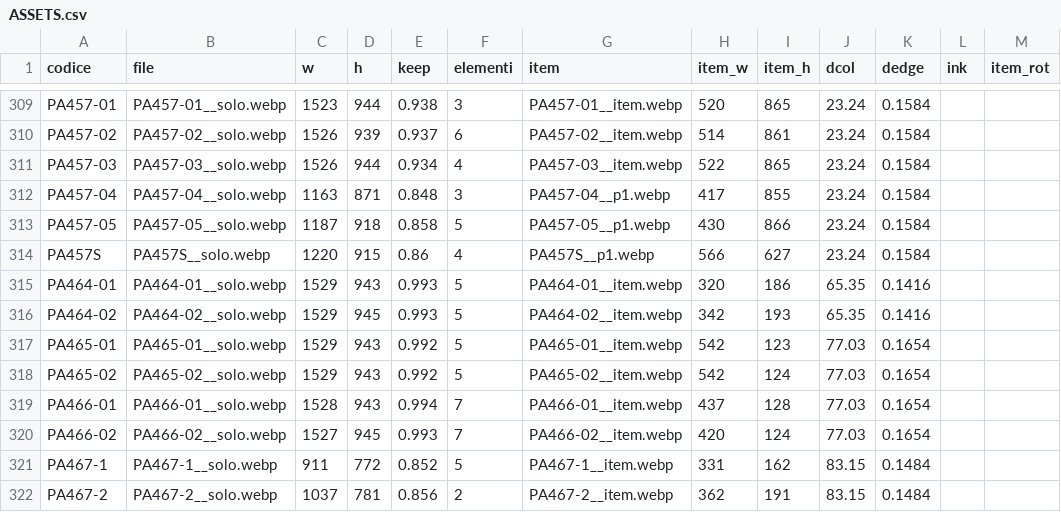
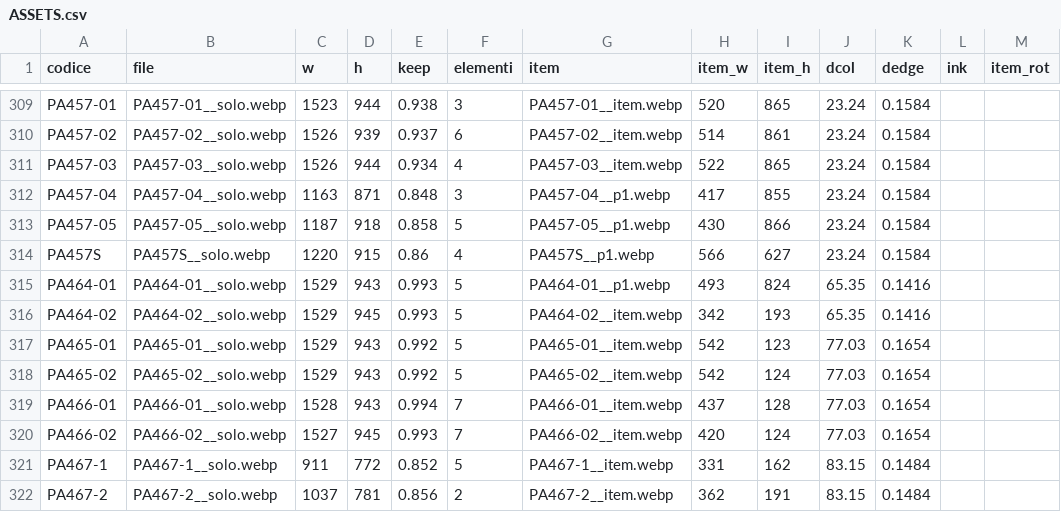
Before and after one commit to zzz89782599-arch/main-paper-catalog-editor, a CSV file: catalog_v2/dist/stato/ASSETS.csv, drawn as a sheet; only a part is shown, gaps mark what is left out.

Commit message:
STRUTTURA.csv, EAN_FIX.csv, PACK_FIX.csv, TESTI.csv, ASSETS.csv (Isaac)

```diff
--- a/catalog_v2/dist/stato/ASSETS.csv
+++ b/catalog_v2/dist/stato/ASSETS.csv
@@ -314,3 +314,3 @@ PA457-05,PA457-05__solo.webp,1187,918,0.858,5,PA457-05__p1.webp,430,866,23.24,0.
 PA457S,PA457S__solo.webp,1220,915,0.86,4,PA457S__p1.webp,566,627,23.24,0.1584,,
-PA464-01,PA464-01__solo.webp,1529,943,0.993,5,PA464-01__item.webp,320,186,65.35,0.1416,,
+PA464-01,PA464-01__solo.webp,1529,943,0.993,5,PA464-01__p1.webp,493,824,65.35,0.1416,,
 PA464-02,PA464-02__solo.webp,1529,945,0.993,5,PA464-02__item.webp,342,193,65.35,0.1416,,
```
